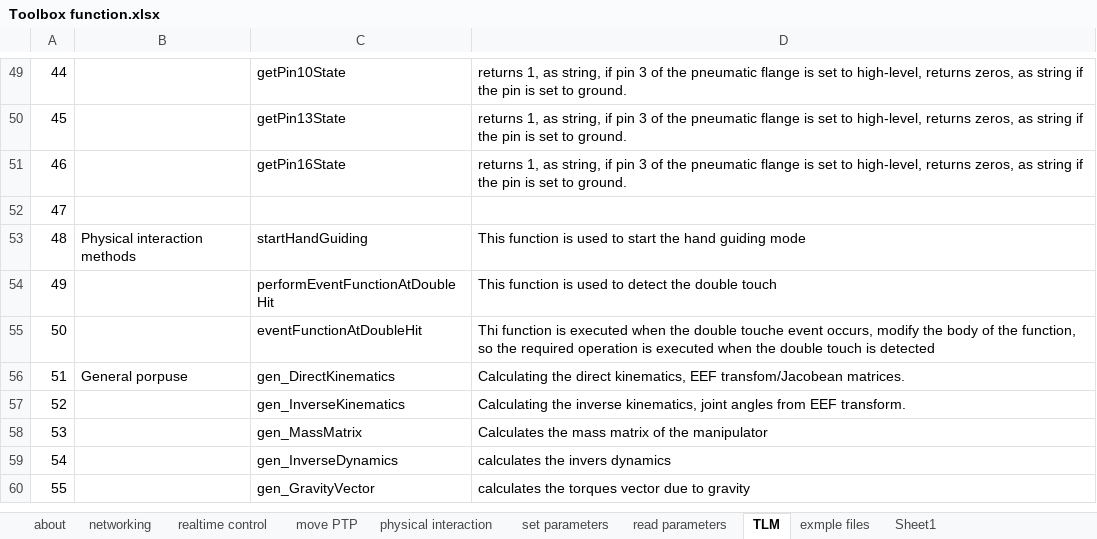
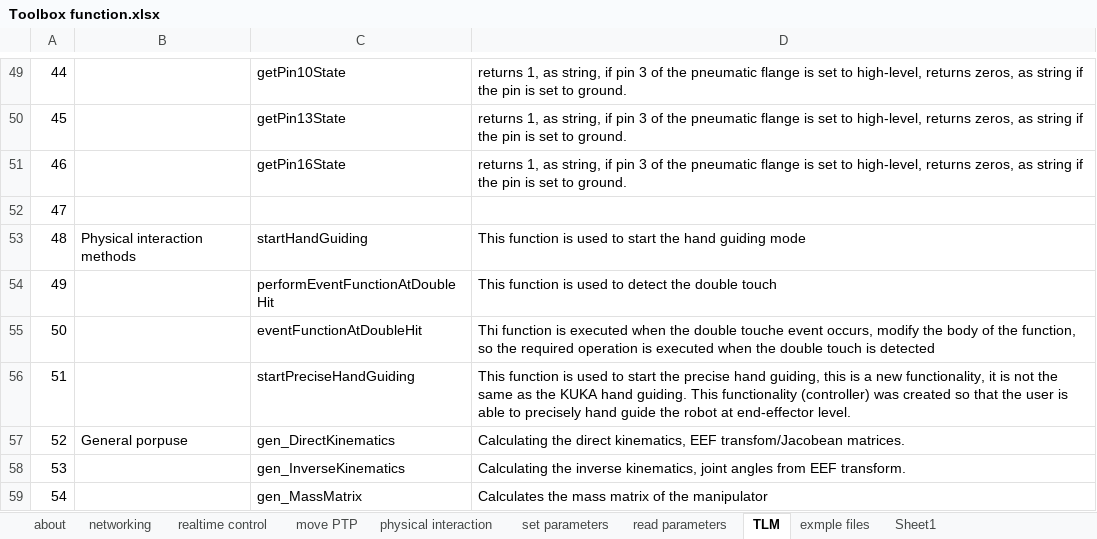
Before and after one commit to Modi1987/KST-Kuka-Sunrise-Toolbox, an Excel workbook: Toolbox function.xlsx, sheet TLM, drawn as a sheet; only a part is shown, gaps mark what is left out; the shorter side is filled out with more unchanged rows; values as stored, in another font and other column widths than the file's, no cell formats; addresses are those after the commit; the diff names each change by its address in the sheet, - before the commit and + after, or states it on an @@ line.

Commit message:
Precise hand guiding is integrated into the toolbox

```diff
--- a/Toolbox function.xlsx (sheet TLM)
+++ b/Toolbox function.xlsx (sheet TLM)
+row 56: 51 |  | startPreciseHandGuiding | This function is used to start the precise hand guiding, this is a new functionality, it is not the same as the KUKA hand guiding. This functionality (controller) was created so that the user is able to precisely hand guide the robot at end-effector level.
@@ column A renumbered from row 57 down @@
```
Also changed, not shown: sheet exmple files, sheet read parameters, sheet set parameters, sheet move PTP, sheet realtime control, sheet networking, 1 more sheet, cell formats, 8 other files.
